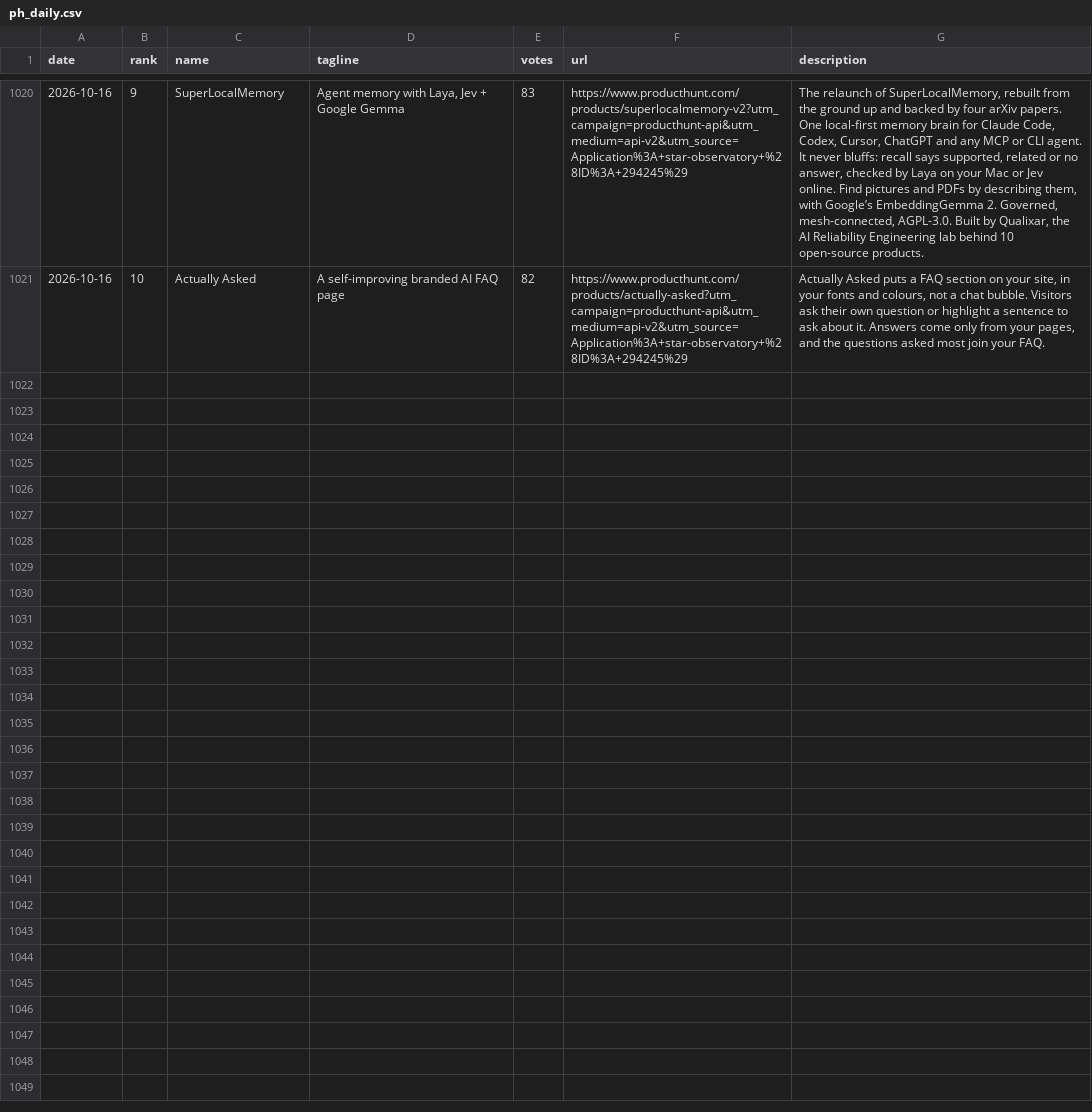
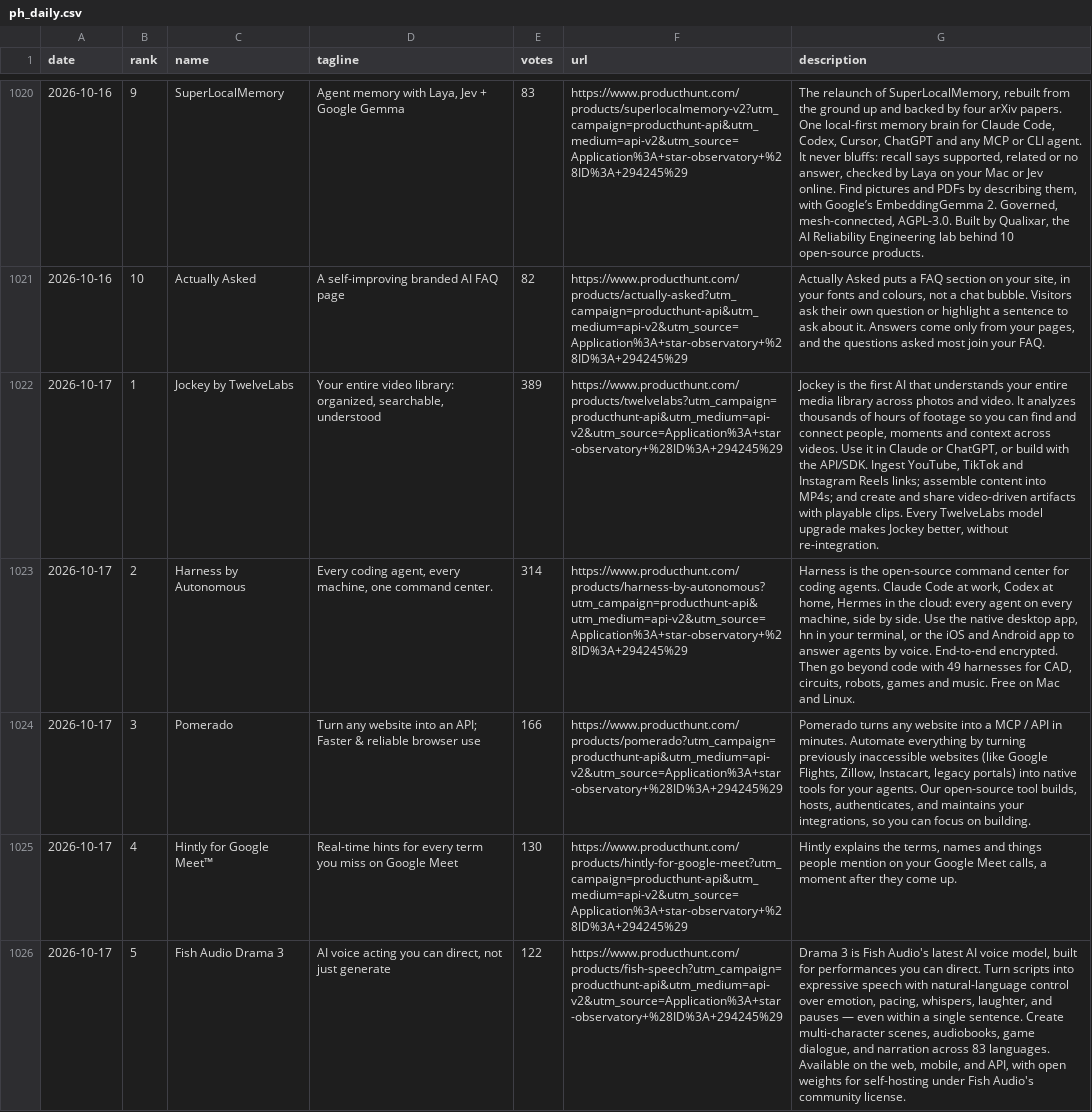
Before and after one commit to FunnymeowwooV0/star-observatory, a CSV file: data/ph_daily.csv, drawn as a sheet; only a part is shown, gaps mark what is left out; the diff covers the shown part only; the diff names each change by its address in the sheet, - before the commit and + after, or states it on an @@ line.

```diff
--- a/data/ph_daily.csv
+++ b/data/ph_daily.csv
+row 1022: 2026-10-17 | 1 | Jockey by TwelveLabs | Your entire video library: organized, searchable, understood | 389 | https://www.producthunt.com/products/twelvelabs?utm_campaign=producthunt-api&utm_medium=api-v2&utm_source=Application%3A+star-observatory+%28ID%3A+294245%29 | Jockey is the first AI that understands your entire media library across photos and video. It analyzes thousands of hours of footage so you can find and connect people, moments and context across videos. Use it in Claude or ChatGPT, or build with the API/SDK. Ingest YouTube, TikTok and Instagram Reels links; assemble content into MP4s; and create and share video-driven artifacts with playable clips. Every TwelveLabs model upgrade makes Jockey better, without re-integration.
+row 1023: 2026-10-17 | 2 | Harness by Autonomous | Every coding agent, every machine, one command center. | 314 | https://www.producthunt.com/products/harness-by-autonomous?utm_campaign=producthunt-api&utm_medium=api-v2&utm_source=Application%3A+star-observatory+%28ID%3A+294245%29 | Harness is the open-source command center for coding agents. Claude Code at work, Codex at home, Hermes in the cloud: every agent on every machine, side by side. Use the native desktop app, hn in your terminal, or the iOS and Android app to answer agents by voice. End-to-end encrypted. Then go beyond code with 49 harnesses for CAD, circuits, robots, games and music. Free on Mac and Linux.
+row 1024: 2026-10-17 | 3 | Pomerado | Turn any website into an API; Faster & reliable browser use | 166 | https://www.producthunt.com/products/pomerado?utm_campaign=producthunt-api&utm_medium=api-v2&utm_source=Application%3A+star-observatory+%28ID%3A+294245%29 | Pomerado turns any website into a MCP / API in minutes. Automate everything by turning previously inaccessible websites (like Google Flights, Zillow, Instacart, legacy portals) into native tools for your agents. Our open-source tool builds, hosts, authenticates, and maintains your integrations, so you can focus on building.
+row 1025: 2026-10-17 | 4 | Hintly for Google Meet™ | Real-time hints for every term you miss on Google Meet | 130 | https://www.producthunt.com/products/hintly-for-google-meet?utm_campaign=producthunt-api&utm_medium=api-v2&utm_source=Application%3A+star-observatory+%28ID%3A+294245%29 | Hintly explains the terms, names and things people mention on your Google Meet calls, a moment after they come up.
+row 1026: 2026-10-17 | 5 | Fish Audio Drama 3 | AI voice acting you can direct, not just generate | 122 | https://www.producthunt.com/products/fish-speech?utm_campaign=producthunt-api&utm_medium=api-v2&utm_source=Application%3A+star-observatory+%28ID%3A+294245%29 | Drama 3 is Fish Audio's latest AI voice model, built for performances you can direct. Turn scripts into expressive speech with natural-language control over emotion, pacing, whispers, laughter, and pauses — even within a single sentence. Create multi-character scenes, audiobooks, game dialogue, and narration across 83 languages. Available on the web, mobile, and API, with open weights for self-hosting under Fish Audio's community license.
```
Also changed, not shown: 5 added rows elsewhere in this file, data/github_daily.csv, data/hf_trending.csv, 7 other files.
